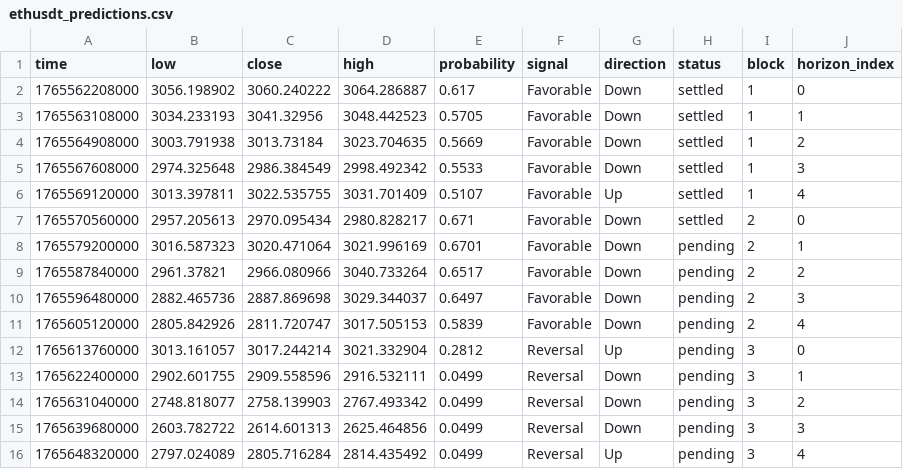
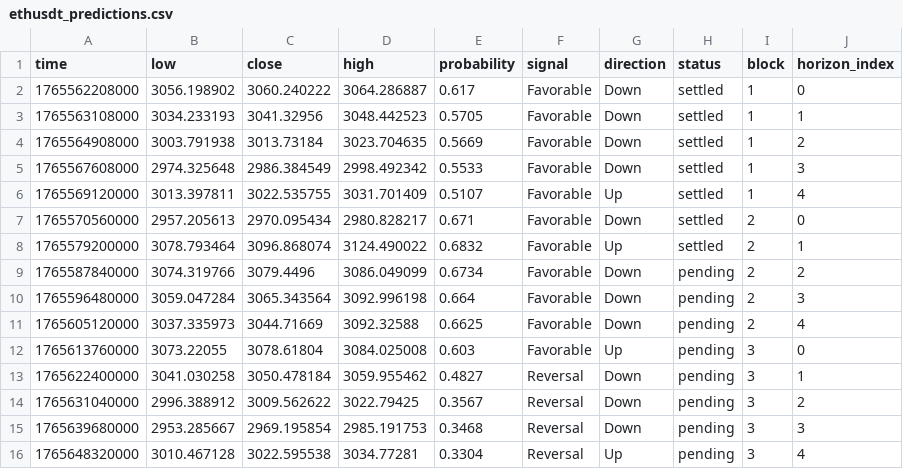
Before and after one commit to Cipherion-Market-Research/abacus-trading-view, a CSV file: data/crypto/ethusdt_predictions.csv, drawn as a sheet.

```diff
--- a/data/crypto/ethusdt_predictions.csv
+++ b/data/crypto/ethusdt_predictions.csv
@@ -7,10 +7,10 @@ time,low,close,high,probability,signal,direction,status,block,horizon_index
 1765570560000,2957.205613,2970.095434,2980.828217,0.671,Favorable,Down,settled,2,0
-1765579200000,3016.587323,3020.471064,3021.996169,0.6701,Favorable,Down,pending,2,1
-1765587840000,2961.37821,2966.080966,3040.733264,0.6517,Favorable,Down,pending,2,2
-1765596480000,2882.465736,2887.869698,3029.344037,0.6497,Favorable,Down,pending,2,3
-1765605120000,2805.842926,2811.720747,3017.505153,0.5839,Favorable,Down,pending,2,4
-1765613760000,3013.161057,3017.244214,3021.332904,0.2812,Reversal,Up,pending,3,0
-1765622400000,2902.601755,2909.558596,2916.532111,0.0499,Reversal,Down,pending,3,1
-1765631040000,2748.818077,2758.139903,2767.493342,0.0499,Reversal,Down,pending,3,2
-1765639680000,2603.782722,2614.601313,2625.464856,0.0499,Reversal,Down,pending,3,3
-1765648320000,2797.024089,2805.716284,2814.435492,0.0499,Reversal,Up,pending,3,4
+1765579200000,3078.793464,3096.868074,3124.490022,0.6832,Favorable,Up,settled,2,1
+1765587840000,3074.319766,3079.4496,3086.049099,0.6734,Favorable,Down,pending,2,2
+1765596480000,3059.047284,3065.343564,3092.996198,0.664,Favorable,Down,pending,2,3
+1765605120000,3037.335973,3044.71669,3092.32588,0.6625,Favorable,Down,pending,2,4
+1765613760000,3073.22055,3078.61804,3084.025008,0.603,Favorable,Up,pending,3,0
+1765622400000,3041.030258,3050.478184,3059.955462,0.4827,Reversal,Down,pending,3,1
+1765631040000,2996.388912,3009.562622,3022.79425,0.3567,Reversal,Down,pending,3,2
+1765639680000,2953.285667,2969.195854,2985.191753,0.3468,Reversal,Down,pending,3,3
+1765648320000,3010.467128,3022.595538,3034.77281,0.3304,Reversal,Up,pending,3,4
```
Also changed, not shown: data/crypto/adausdt_predictions.csv, data/crypto/bnbusdt_predictions.csv, 11 other files.
